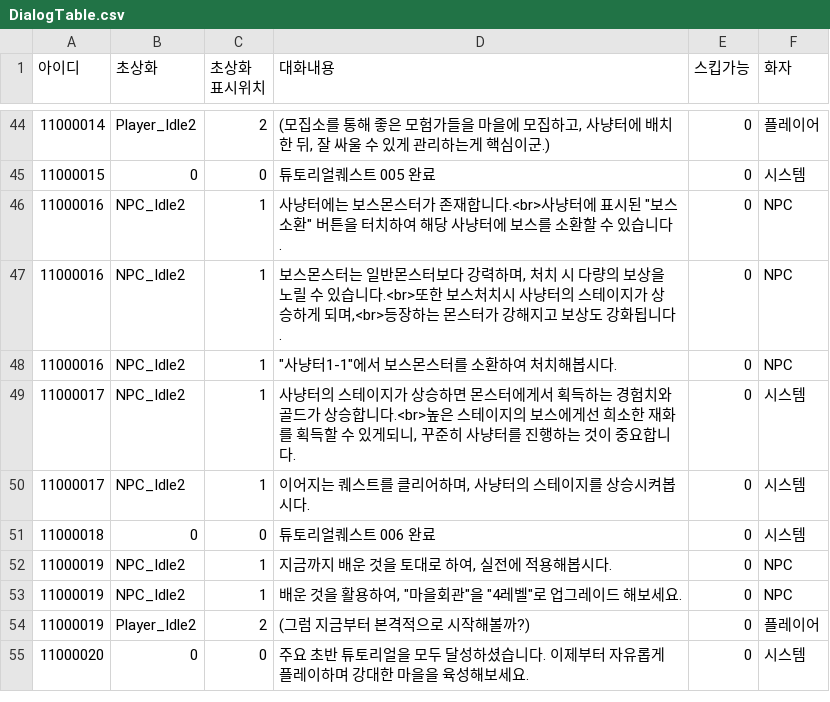
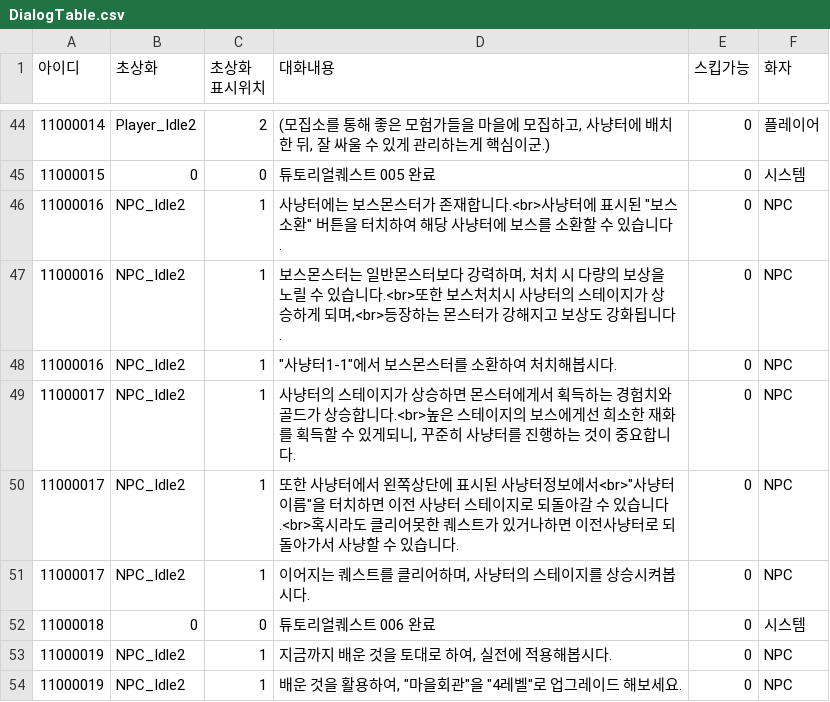
Before and after one commit to HAGU-G/Team-Lost-Vikings, a CSV file: Assets/DataTable/DialogTable.csv, drawn as a sheet; only a part is shown, gaps mark what is left out; the shorter side is filled out with more unchanged rows; addresses are those after the commit; the diff names each change by its address in the sheet, - before the commit and + after, or states it on an @@ line.

```diff
--- a/Assets/DataTable/DialogTable.csv
+++ b/Assets/DataTable/DialogTable.csv
-F49 (화자): 시스템
+F49 (화자): NPC
+row 50: 11000017 | NPC_Idle2 | 1 | 또한 사냥터에서 왼쪽상단에 표시된 사냥터정보에서<br>"사냥터이름"을 터치하면 이전 사냥터 스테이지로 되돌아갈 수 있습니다.<br>혹시라도 클리어못한 퀘스트가 있거나하면 이전사냥터로 되돌아가서 사냥할 수 있습니다. | 0 | NPC
-F51 (화자): 시스템
+F51 (화자): NPC
```
Also changed, not shown: Assets/DataTable/QuestTable.csv.
